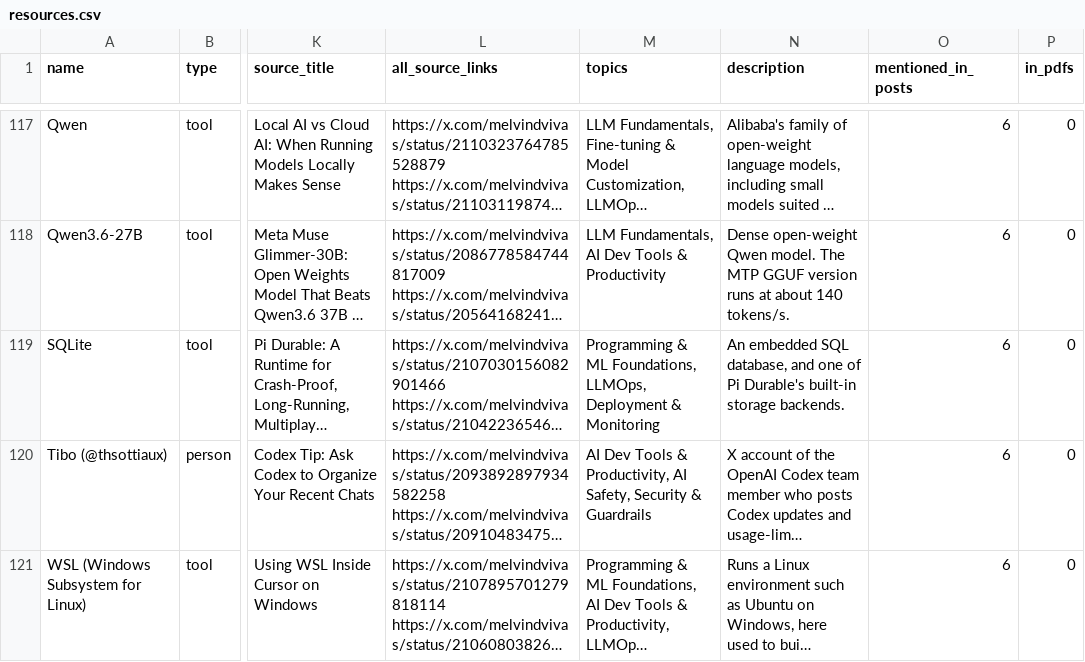
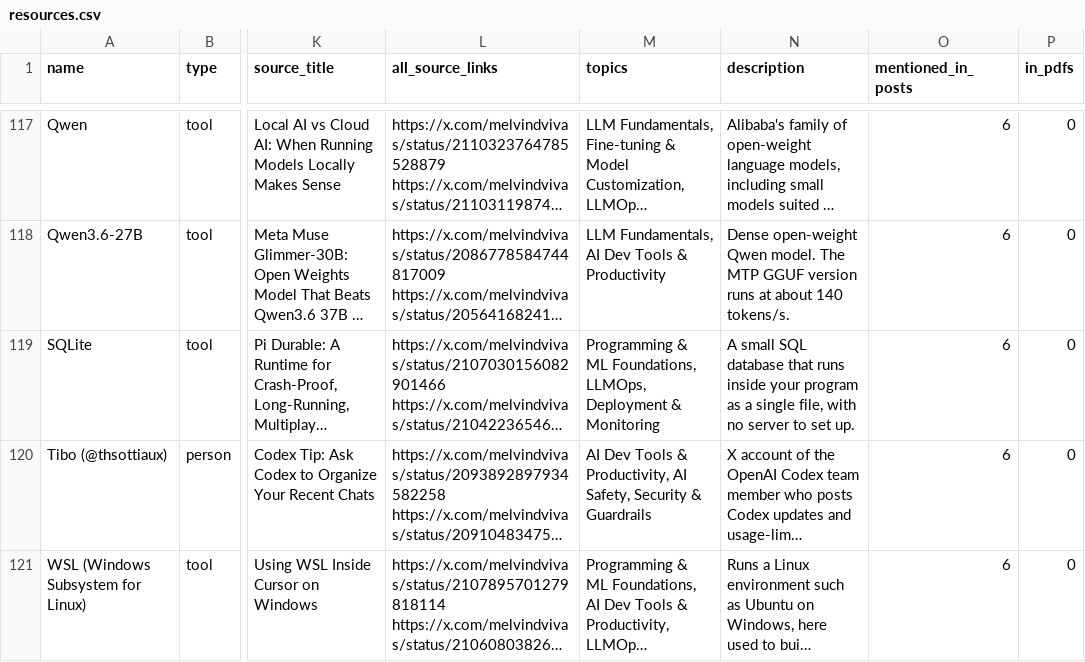
Before and after one commit to ralmodiel/ai-study-library, a CSV file: docs/resources.csv, drawn as a sheet; only a part is shown, gaps mark what is left out; long unchanged cells end in …; the diff covers the shown part only; the diff names each change by its address in the sheet, - before the commit and + after, or states it on an @@ line.

```diff
--- a/docs/resources.csv
+++ b/docs/resources.csv
-N119 (description): An embedded SQL database, and one of Pi Durable's built-in storage backends.
+N119 (description): A small SQL database that runs inside your program as a single file, with no server to set up.
```
Also changed, not shown: 9 edited cells elsewhere in this file, 36 other files.
